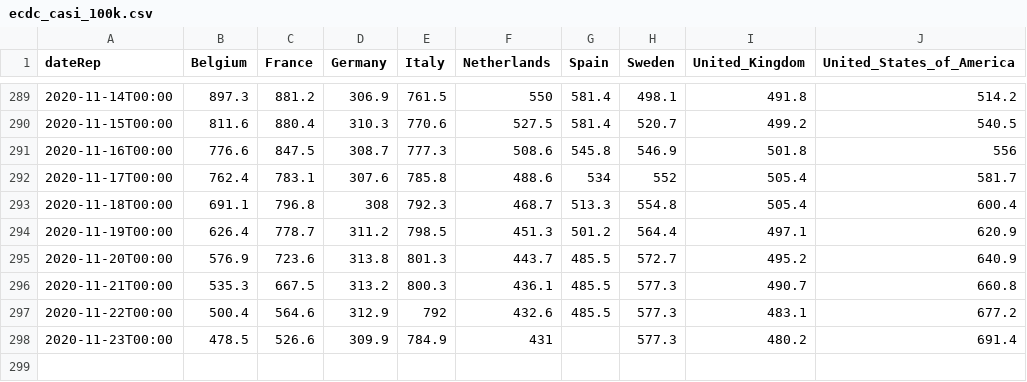
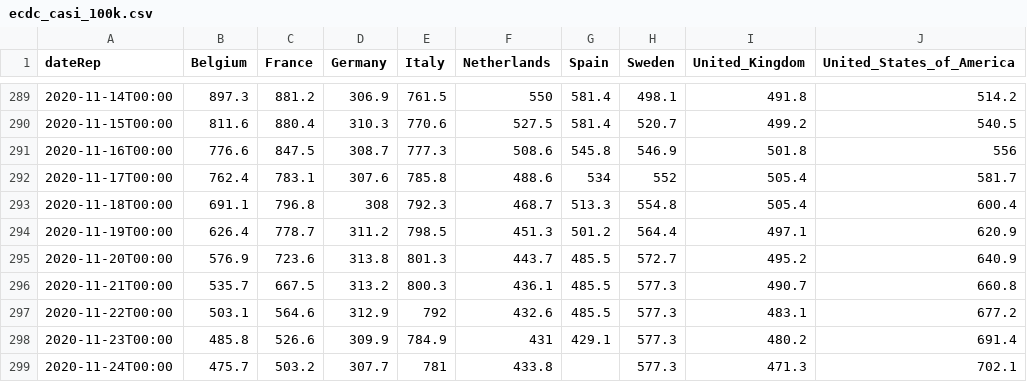
Before and after one commit to Scienzainrete/covid-19, a CSV file: ecdc_casi_100k.csv, drawn as a sheet; only a part is shown, gaps mark what is left out.

```diff
--- a/ecdc_casi_100k.csv
+++ b/ecdc_casi_100k.csv
@@ -295,4 +295,5 @@
 "2020-11-20T00:00",576.9,723.6,313.8,801.3,443.7,485.5,572.7,495.2,640.9
-"2020-11-21T00:00",535.3,667.5,313.2,800.3,436.1,485.5,577.3,490.7,660.8
-"2020-11-22T00:00",500.4,564.6,312.9,792,432.6,485.5,577.3,483.1,677.2
-"2020-11-23T00:00",478.5,526.6,309.9,784.9,431,,577.3,480.2,691.4
+"2020-11-21T00:00",535.7,667.5,313.2,800.3,436.1,485.5,577.3,490.7,660.8
+"2020-11-22T00:00",503.1,564.6,312.9,792,432.6,485.5,577.3,483.1,677.2
+"2020-11-23T00:00",485.8,526.6,309.9,784.9,431,429.1,577.3,480.2,691.4
+"2020-11-24T00:00",475.7,503.2,307.7,781,433.8,,577.3,471.3,702.1
```
Also changed, not shown: ecdc_morti_100k.csv.
